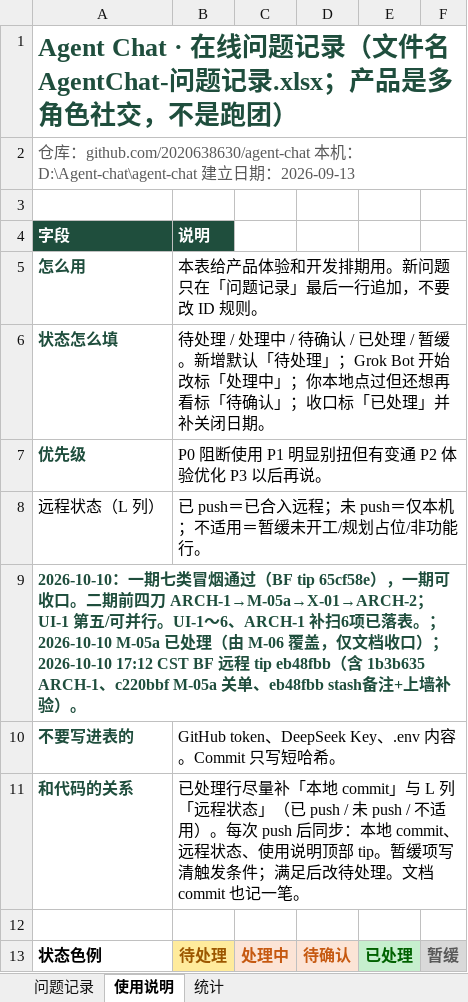
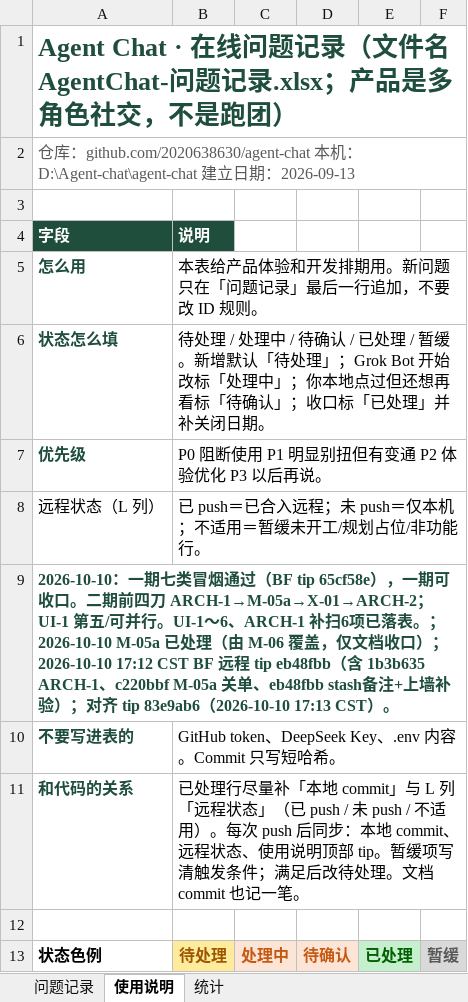
Before and after one commit to 2020638630/agent-chat, an Excel workbook: docs/product/AgentChat-问题记录.xlsx, sheet 使用说明, drawn as a sheet; values as stored, in another font and other column widths than the file's, no borders; the diff names each change by its address in the sheet, - before the commit and + after, or states it on an @@ line.

```diff
--- a/docs/product/AgentChat-问题记录.xlsx (sheet 使用说明)
+++ b/docs/product/AgentChat-问题记录.xlsx (sheet 使用说明)
-A9 (字段): …墙补验）。
+A9 (字段): …墙补验）；对齐 tip 83e9ab6（2026-10-10 17:13 CST）。
```
Also changed, not shown: sheet 问题记录, sheet 统计.
